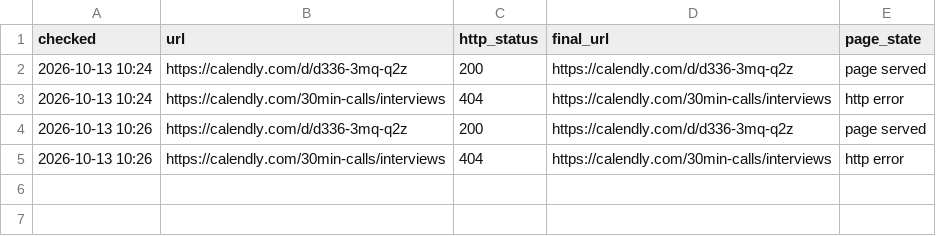
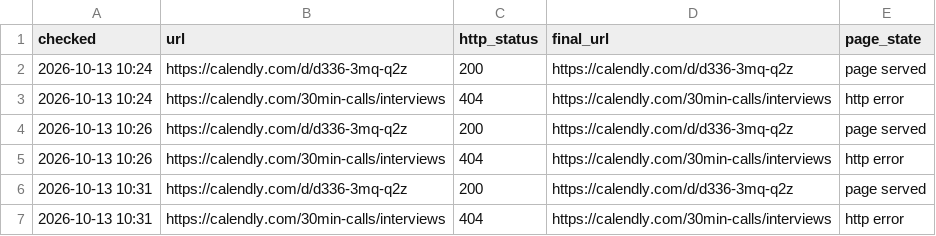
Before and after one commit to Dutchosintguy/X-phising-campaign-monitor, a CSV file: data/calendly_watch.csv, drawn as a sheet; the diff names each change by its address in the sheet, - before the commit and + after, or states it on an @@ line.

```diff
--- a/data/calendly_watch.csv
+++ b/data/calendly_watch.csv
+row 6: 2026-10-13 10:31 | https://calendly.com/d/d336-3mq-q2z | 200 | https://calendly.com/d/d336-3mq-q2z | page served
+row 7: 2026-10-13 10:31 | https://calendly.com/30min-calls/interviews | 404 | https://calendly.com/30min-calls/interviews | http error
```
Also changed, not shown: data/heartbeat.csv, 4 other files.
